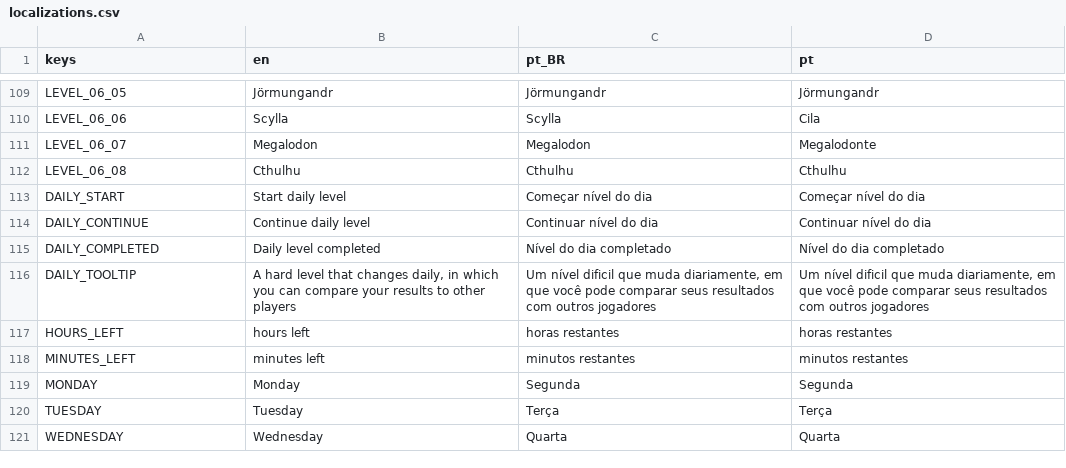
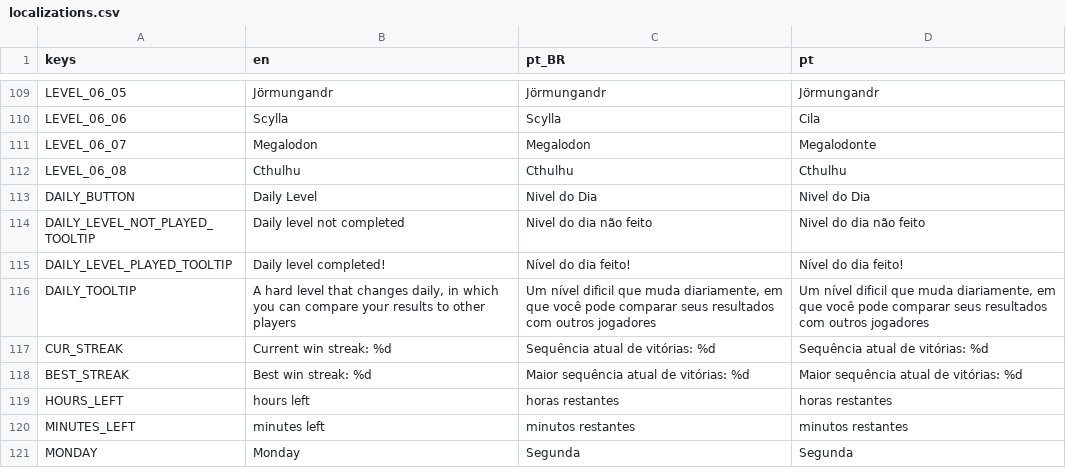
Before and after one commit to MarvellousSoft/liquidum, a CSV file: project/localization/localizations.csv, drawn as a sheet; only a part is shown, gaps mark what is left out; the shorter side is filled out with more unchanged rows.

Commit message:
Daily button pretty

```diff
--- a/project/localization/localizations.csv
+++ b/project/localization/localizations.csv
@@ -112,6 +112,8 @@ LEVEL_06_07,Megalodon,Megalodon,Megalodonte
 LEVEL_06_08,Cthulhu,Cthulhu,Cthulhu
-DAILY_START,Start daily level,Começar nível do dia,Começar nível do dia
-DAILY_CONTINUE,Continue daily level,Continuar nível do dia,Continuar nível do dia
-DAILY_COMPLETED,Daily level completed,Nível do dia completado,Nível do dia completado
+DAILY_BUTTON,Daily Level,Nivel do Dia,Nivel do Dia
+DAILY_LEVEL_NOT_PLAYED_TOOLTIP,Daily level not completed,Nivel do dia não feito,Nivel do dia não feito
+DAILY_LEVEL_PLAYED_TOOLTIP,Daily level completed!,Nível do dia feito!,Nível do dia feito!
 DAILY_TOOLTIP,"A hard level that changes daily, in which you can compare your results to other players","Um nível dificil que muda diariamente, em que você pode comparar seus resultados com outros jogadores","Um nível dificil que muda diariamente, em que você pode comparar seus resultados com outros jogadores"
+CUR_STREAK,Current win streak:  %d,Sequência atual de vitórias:  %d,Sequência atual de vitórias:  %d
+BEST_STREAK,Best win streak:  %d,Maior sequência atual de vitórias:  %d,Maior sequência atual de vitórias:  %d
 HOURS_LEFT,hours left,horas restantes,horas restantes
```
Also changed, not shown: 4 other files.
